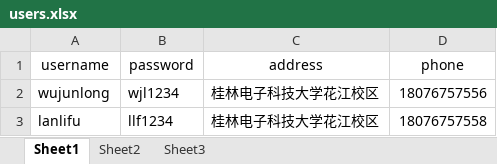
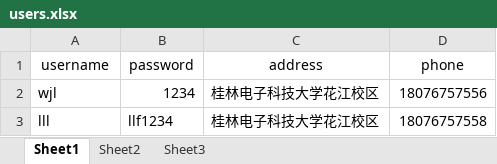
Before and after one commit to lsy2627661330/ConsoleShop, an Excel workbook: src/users.xlsx, sheet Sheet1, drawn as a sheet; values as stored, in another font and other column widths than the file's, no borders; the diff names each change by its address in the sheet, - before the commit and + after, or states it on an @@ line.

```diff
--- a/src/users.xlsx (sheet Sheet1)
+++ b/src/users.xlsx (sheet Sheet1)
-A2 (username): wujunlong
+A2 (username): wjl
-B2 (password): wjl1234
+B2 (password): 1234
-A3 (username): lanlifu
+A3 (username): lll
```
Also changed, not shown: 5 other files.
